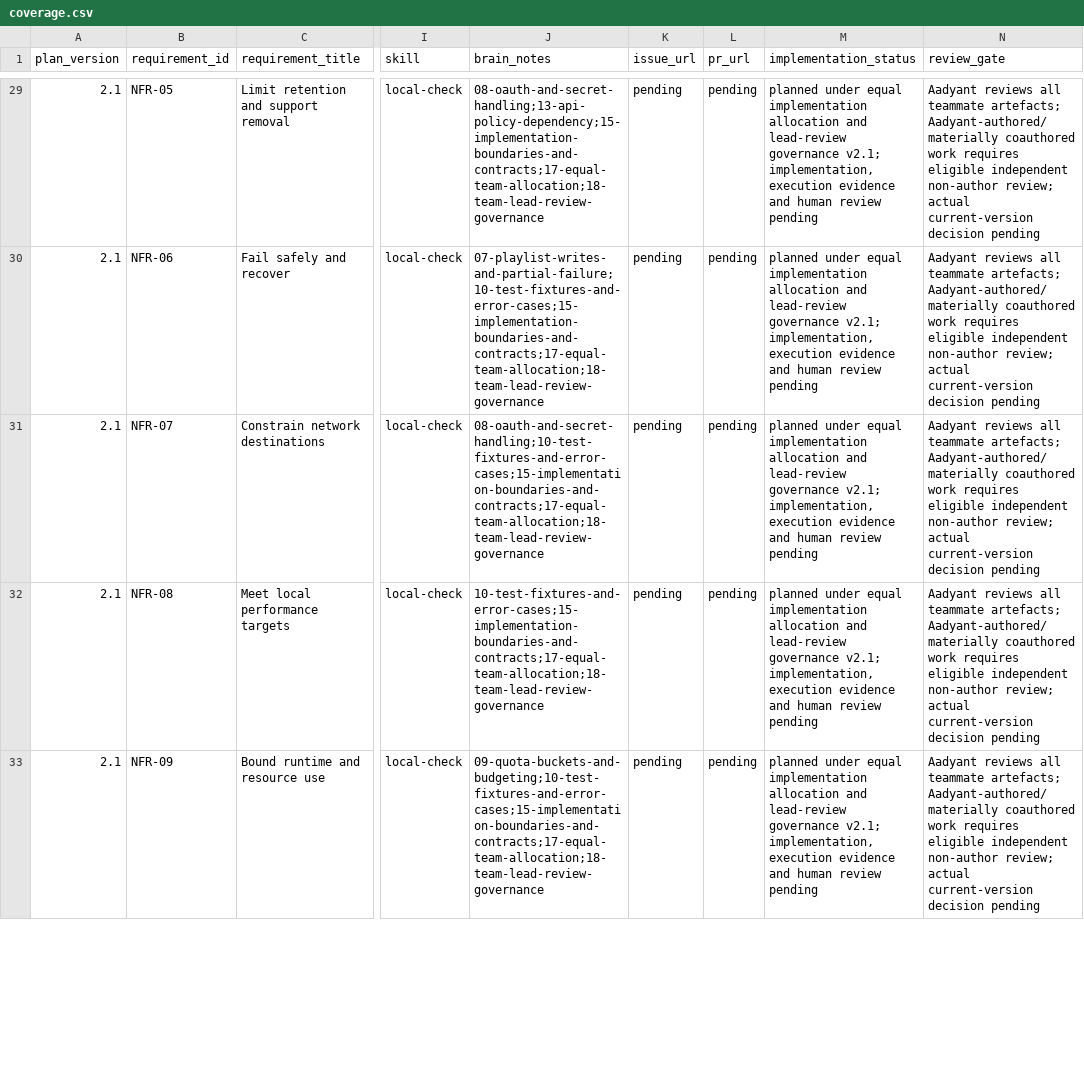
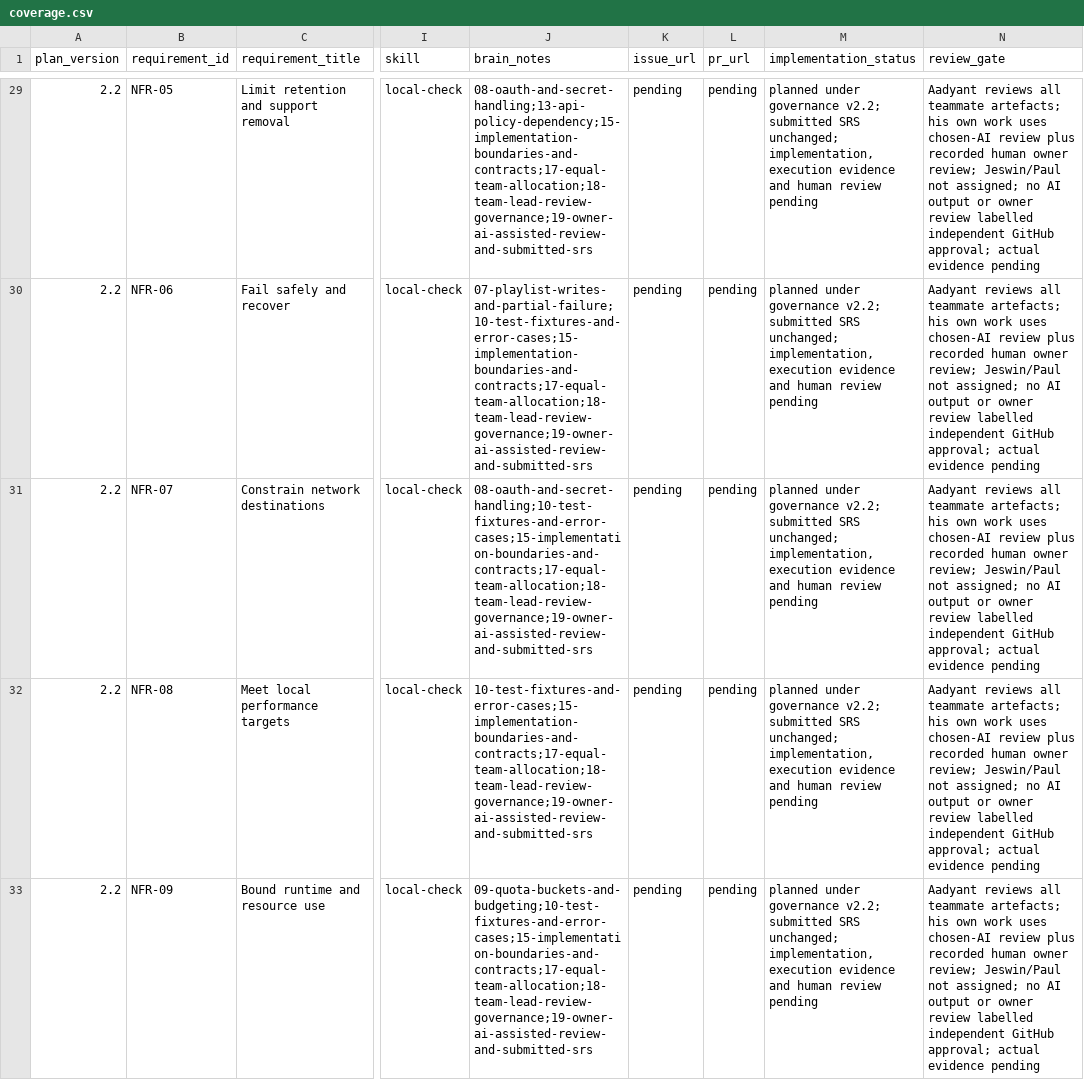
Before and after one commit to AadyantNeog/SEproject, a CSV file: docs/implementation/coverage.csv, drawn as a sheet; only a part is shown, gaps mark what is left out; the diff covers the shown part only; the diff names each change by its address in the sheet, - before the commit and + after, or states it on an @@ line.

Commit message:
docs(review): remove teammate assignment from lead PRs and preserve SRS

```diff
--- a/docs/implementation/coverage.csv
+++ b/docs/implementation/coverage.csv
-A29:A33 (plan_version): 2.1
+A29:A33 (plan_version): 2.2
-J29 (brain_notes): 08-oauth-and-secret-handling;13-api-policy-dependency;15-implementation-boundaries-and-contracts;17-equal-team-allocation;18-team-lead-review-governance
+J29 (brain_notes): 08-oauth-and-secret-handling;13-api-policy-dependency;15-implementation-boundaries-and-contracts;17-equal-team-allocation;18-team-lead-review-governance;19-owner-ai-assisted-review-and-submitted-srs
-M29:M33 (implementation_status): planned under equal implementation allocation and lead-review governance v2.1; implementation, execution…
+M29:M33 (implementation_status): planned under governance v2.2; submitted SRS unchanged; implementation, execution…
-N29:N33 (review_gate): …teammate artefacts; Aadyant-authored/materially coauthored work requires eligible independent non-author review; actual current-version decision pending
+N29:N33 (review_gate): …teammate artefacts; his own work uses chosen-AI review plus recorded human owner review; Jeswin/Paul not assigned; no AI output or owner review labelled independent GitHub approval; actual evidence pending
-J30 (brain_notes): 07-playlist-writes-and-partial-failure;10-test-fixtures-and-error-cases;15-implementation-boundaries-and-contracts;17-equal-team-allocation;18-team-lead-review-governance
+J30 (brain_notes): 07-playlist-writes-and-partial-failure;10-test-fixtures-and-error-cases;15-implementation-boundaries-and-contracts;17-equal-team-allocation;18-team-lead-review-governance;19-owner-ai-assisted-review-and-submitted-srs
-J31 (brain_notes): 08-oauth-and-secret-handling;10-test-fixtures-and-error-cases;15-implementation-boundaries-and-contracts;17-equal-team-allocation;18-team-lead-review-governance
+J31 (brain_notes): 08-oauth-and-secret-handling;10-test-fixtures-and-error-cases;15-implementation-boundaries-and-contracts;17-equal-team-allocation;18-team-lead-review-governance;19-owner-ai-assisted-review-and-submitted-srs
-J32 (brain_notes): 10-test-fixtures-and-error-cases;15-implementation-boundaries-and-contracts;17-equal-team-allocation;18-team-lead-review-governance
+J32 (brain_notes): 10-test-fixtures-and-error-cases;15-implementation-boundaries-and-contracts;17-equal-team-allocation;18-team-lead-review-governance;19-owner-ai-assisted-review-and-submitted-srs
-J33 (brain_notes): 09-quota-buckets-and-budgeting;10-test-fixtures-and-error-cases;15-implementation-boundaries-and-contracts;17-equal-team-allocation;18-team-lead-review-governance
+J33 (brain_notes): 09-quota-buckets-and-budgeting;10-test-fixtures-and-error-cases;15-implementation-boundaries-and-contracts;17-equal-team-allocation;18-team-lead-review-governance;19-owner-ai-assisted-review-and-submitted-srs
```
Also changed, not shown: 164 edited cells elsewhere in this file, 23 other files.
